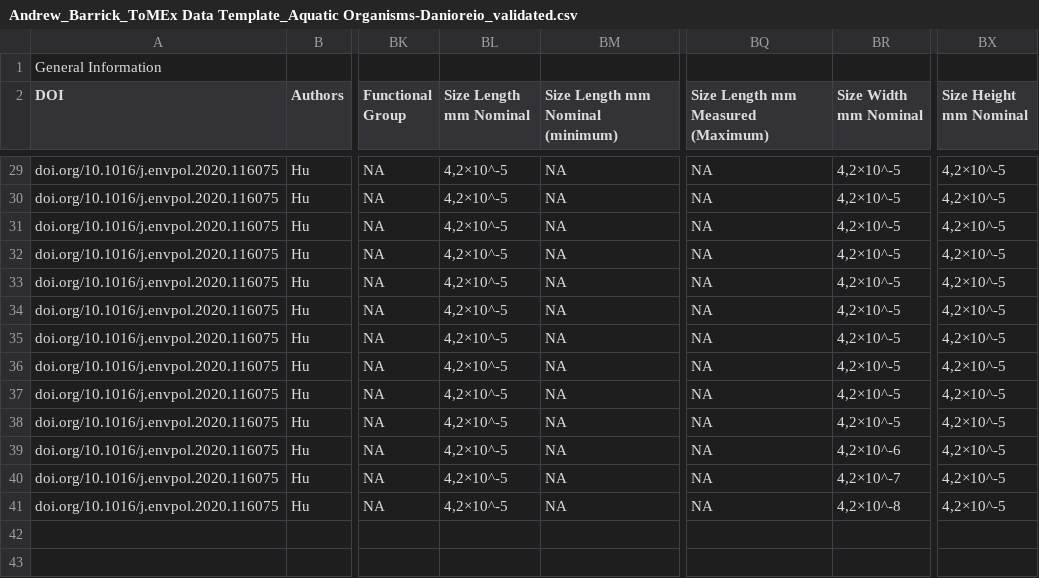
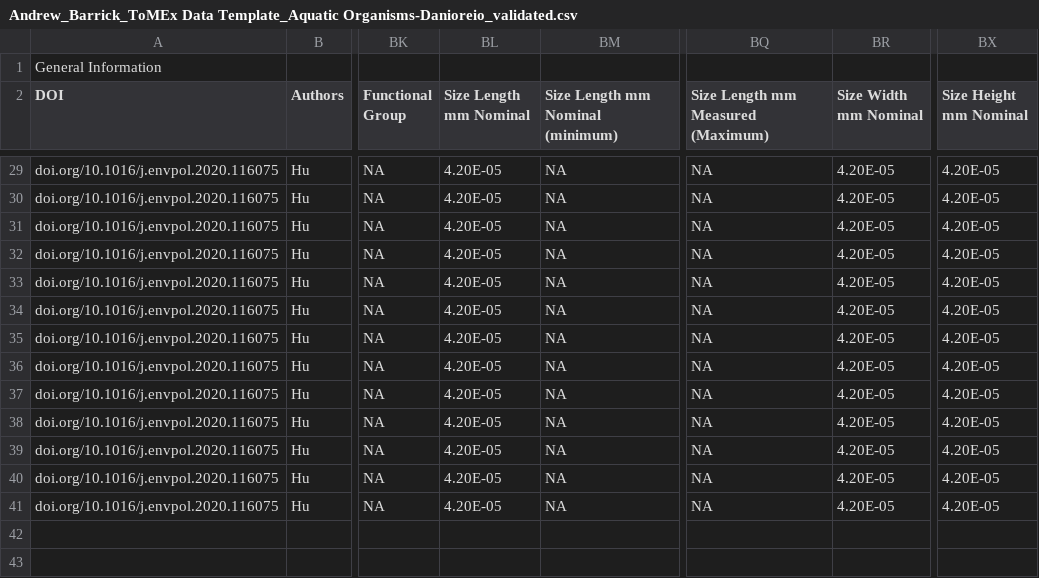
Before and after one commit to SCCWRP/aq_mp_tox_shiny, a CSV file: ToMEx2.0_Onboarding/Validated Templates/Andrew_Barrick_ToMEx Data Template_Aquatic Organisms-Danioreio_validated.csv, drawn as a sheet; only a part is shown, gaps mark what is left out; the diff covers the shown part only; the diff names each change by its address in the sheet, - before the commit and + after, or states it on an @@ line.

```diff
--- a/ToMEx2.0_Onboarding/Validated Templates/Andrew_Barrick_ToMEx Data Template_Aquatic Organisms-Danioreio_validated.csv
+++ b/ToMEx2.0_Onboarding/Validated Templates/Andrew_Barrick_ToMEx Data Template_Aquatic Organisms-Danioreio_validated.csv
-BL29:BL41 (Size Length mm Nominal): 4,2×10^-5
+BL29:BL41 (Size Length mm Nominal): 4.20E-05
-BR29:BR38 (Size Width mm Nominal): 4,2×10^-5
+BR29:BR38 (Size Width mm Nominal): 4.20E-05
-BX29:BX41 (Size Height mm Nominal): 4,2×10^-5
+BX29:BX41 (Size Height mm Nominal): 4.20E-05
-BR39 (Size Width mm Nominal): 4,2×10^-6
+BR39 (Size Width mm Nominal): 4.20E-05
-BR40 (Size Width mm Nominal): 4,2×10^-7
+BR40 (Size Width mm Nominal): 4.20E-05
-BR41 (Size Width mm Nominal): 4,2×10^-8
+BR41 (Size Width mm Nominal): 4.20E-05
```
Also changed, not shown: 78 edited cells elsewhere in this file, ToMEx2.0_Onboarding/Validated Templates/Anja_Ramsperger_Ramsperger_ToMEx Data Template_Aquatic Organisms_Liu_validated.csv, 10 other files.
